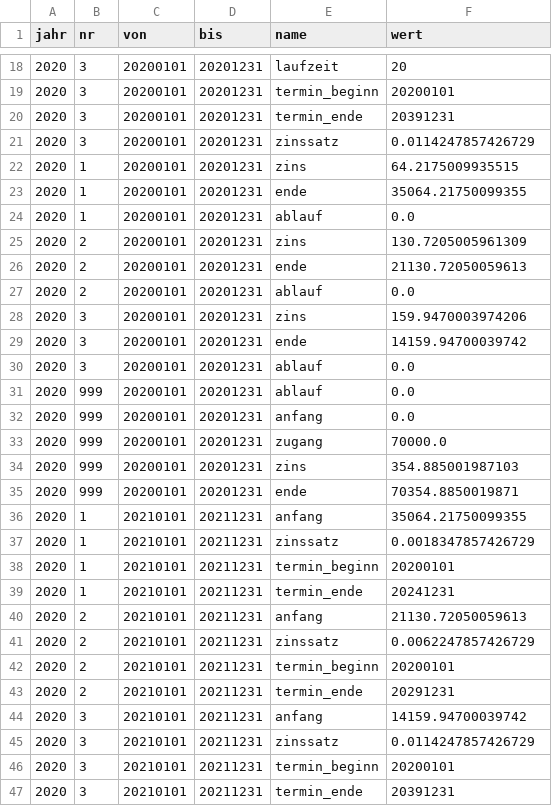
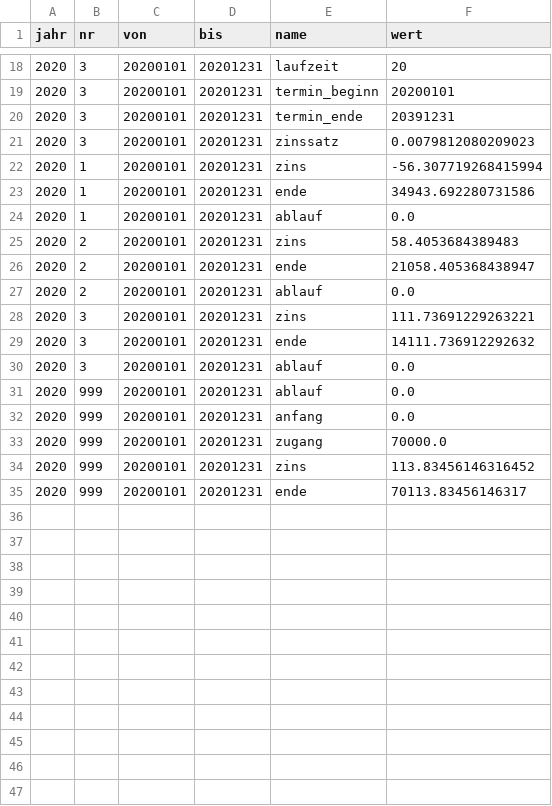
Before and after one commit to KaMusialik/MeinSpiel, a CSV file: Dateien/ka_renten.csv, drawn as a sheet; only a part is shown, gaps mark what is left out; the diff covers the shown part only.

```diff
--- a/Dateien/ka_renten.csv
+++ b/Dateien/ka_renten.csv
@@ -20,11 +20,11 @@ jahr;nr;von;bis;name;wert
 2020;3;20200101;20201231;termin_ende;20391231
-2020;3;20200101;20201231;zinssatz;0.0114247857426729
-2020;1;20200101;20201231;zins;64.2175009935515
-2020;1;20200101;20201231;ende;35064.21750099355
+2020;3;20200101;20201231;zinssatz;0.0079812080209023
+2020;1;20200101;20201231;zins;-56.307719268415994
+2020;1;20200101;20201231;ende;34943.692280731586
 2020;1;20200101;20201231;ablauf;0.0
-2020;2;20200101;20201231;zins;130.7205005961309
-2020;2;20200101;20201231;ende;21130.72050059613
+2020;2;20200101;20201231;zins;58.4053684389483
+2020;2;20200101;20201231;ende;21058.405368438947
 2020;2;20200101;20201231;ablauf;0.0
-2020;3;20200101;20201231;zins;159.9470003974206
-2020;3;20200101;20201231;ende;14159.94700039742
+2020;3;20200101;20201231;zins;111.73691229263221
+2020;3;20200101;20201231;ende;14111.736912292632
 2020;3;20200101;20201231;ablauf;0.0
@@ -33,15 +33,3 @@ jahr;nr;von;bis;name;wert
 2020;999;20200101;20201231;zugang;70000.0
-2020;999;20200101;20201231;zins;354.885001987103
-2020;999;20200101;20201231;ende;70354.8850019871
-2020;1;20210101;20211231;anfang;35064.21750099355
-2020;1;20210101;20211231;zinssatz;0.0018347857426729
-2020;1;20210101;20211231;termin_beginn;20200101
-2020;1;20210101;20211231;termin_ende;20241231
-2020;2;20210101;20211231;anfang;21130.72050059613
-2020;2;20210101;20211231;zinssatz;0.0062247857426729
-2020;2;20210101;20211231;termin_beginn;20200101
-2020;2;20210101;20211231;termin_ende;20291231
-2020;3;20210101;20211231;anfang;14159.94700039742
-2020;3;20210101;20211231;zinssatz;0.0114247857426729
-2020;3;20210101;20211231;termin_beginn;20200101
-2020;3;20210101;20211231;termin_ende;20391231
+2020;999;20200101;20201231;zins;113.83456146316452
+2020;999;20200101;20201231;ende;70113.83456146317
```
Also changed, not shown: 14 removed rows and 2 edited cells elsewhere in this file, Dateien/bilanz.csv, Dateien/provision.csv, 30 other files.
